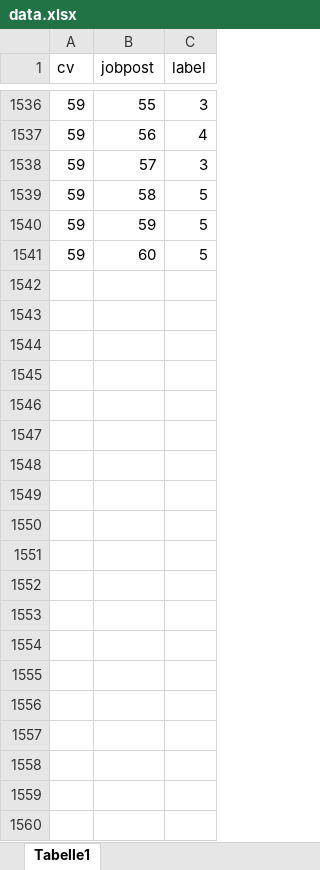
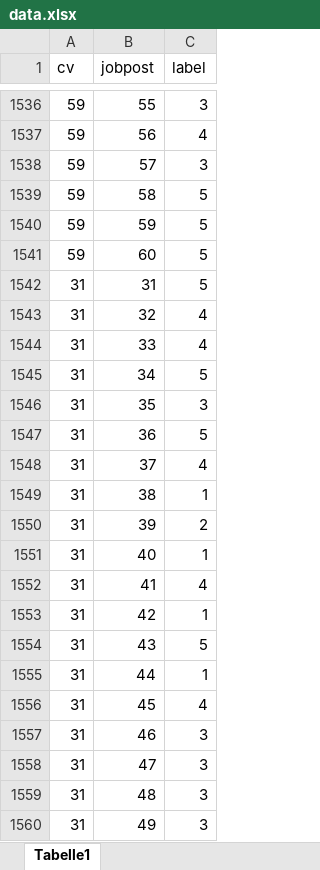
Before and after one commit to enisya66/resume-job-matching, an Excel workbook: data.xlsx, sheet Tabelle1, drawn as a sheet; only a part is shown, gaps mark what is left out; values as stored, in another font and other column widths than the file's, no borders; the diff covers the shown part only; the diff names each change by its address in the sheet, - before the commit and + after, or states it on an @@ line.

Commit message:
Solving imbalanced data problem, 1- to 3-gram BoW, add more data

```diff
--- a/data.xlsx (sheet Tabelle1)
+++ b/data.xlsx (sheet Tabelle1)
+row 1542: 31 | 31 | 5
+row 1543: 31 | 32 | 4
+row 1544: 31 | 33 | 4
+row 1545: 31 | 34 | 5
+row 1546: 31 | 35 | 3
+row 1547: 31 | 36 | 5
+row 1548: 31 | 37 | 4
+row 1549: 31 | 38 | 1
+row 1550: 31 | 39 | 2
+row 1551: 31 | 40 | 1
+row 1552: 31 | 41 | 4
+row 1553: 31 | 42 | 1
+row 1554: 31 | 43 | 5
+row 1555: 31 | 44 | 1
+row 1556: 31 | 45 | 4
+row 1557: 31 | 46 | 3
+row 1558: 31 | 47 | 3
+row 1559: 31 | 48 | 3
+row 1560: 31 | 49 | 3
```
Also changed, not shown: 164 added rows elsewhere in this sheet, 9 other files.
